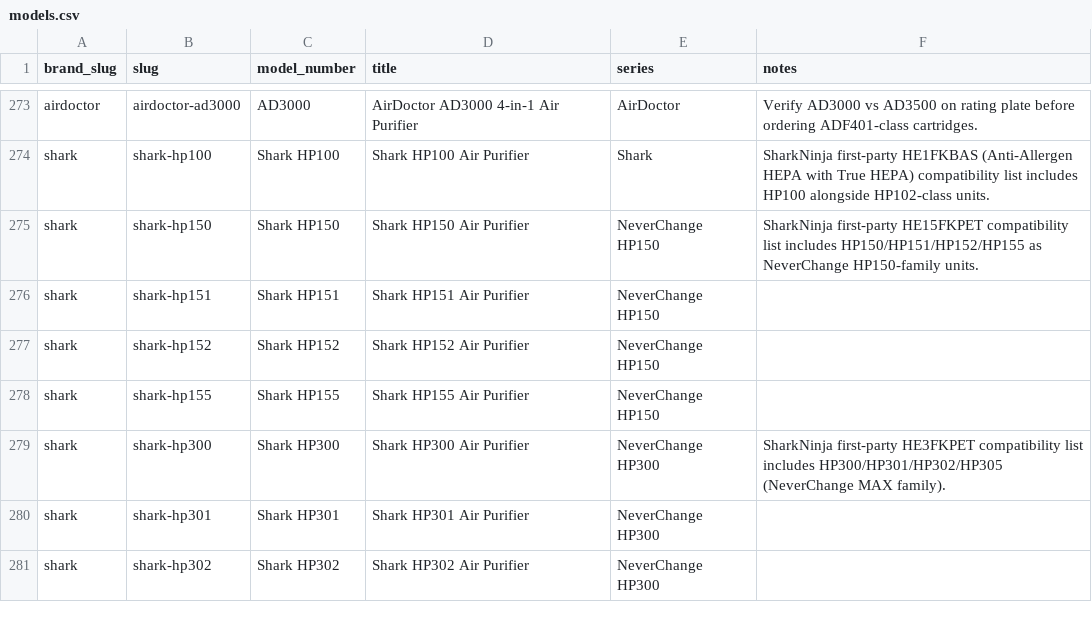
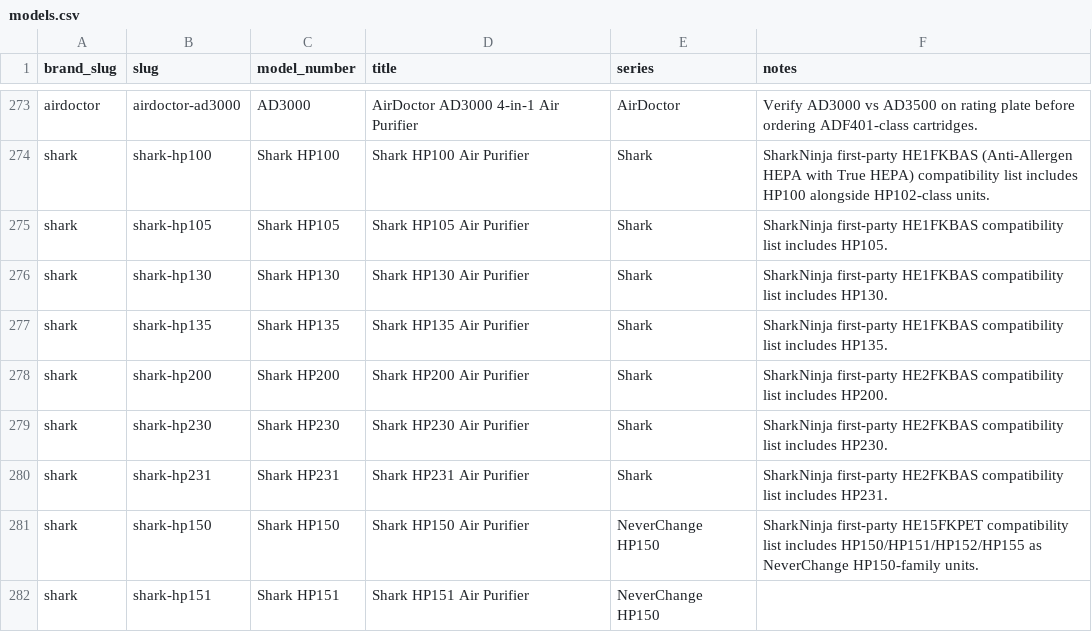
Before and after one commit to BuckNorris0506/bucksites-tools, a CSV file: data/air-purifier/models.csv, drawn as a sheet; only a part is shown, gaps mark what is left out; the shorter side is filled out with more unchanged rows; the diff names each change by its address in the sheet, - before the commit and + after, or states it on an @@ line.

Commit message:
Add Shark HE1 and HE2 family model coverage

```diff
--- a/data/air-purifier/models.csv
+++ b/data/air-purifier/models.csv
+row 275: shark | shark-hp105 | Shark HP105 | Shark HP105 Air Purifier | Shark | SharkNinja first-party HE1FKBAS compatibility list includes HP105.
+row 276: shark | shark-hp130 | Shark HP130 | Shark HP130 Air Purifier | Shark | SharkNinja first-party HE1FKBAS compatibility list includes HP130.
+row 277: shark | shark-hp135 | Shark HP135 | Shark HP135 Air Purifier | Shark | SharkNinja first-party HE1FKBAS compatibility list includes HP135.
+row 278: shark | shark-hp200 | Shark HP200 | Shark HP200 Air Purifier | Shark | SharkNinja first-party HE2FKBAS compatibility list includes HP200.
+row 279: shark | shark-hp230 | Shark HP230 | Shark HP230 Air Purifier | Shark | SharkNinja first-party HE2FKBAS compatibility list includes HP230.
+row 280: shark | shark-hp231 | Shark HP231 | Shark HP231 Air Purifier | Shark | SharkNinja first-party HE2FKBAS compatibility list includes HP231.
```
Also changed, not shown: data/air-purifier/compatibility_mappings.csv.
